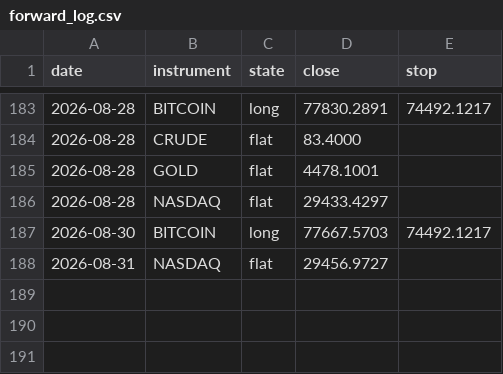
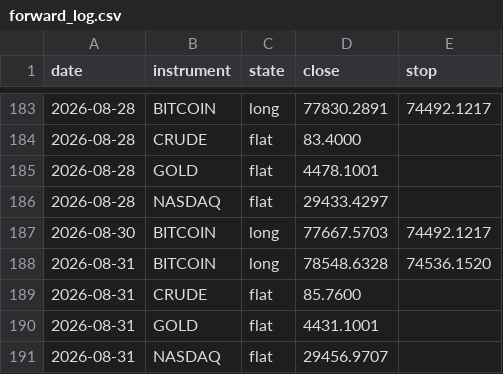
Before and after one commit to ChenGamingIL/falxi-trend-terminal, a CSV file: forward_log.csv, drawn as a sheet; only a part is shown, gaps mark what is left out.

Commit message:
journal: daily state

```diff
--- a/forward_log.csv
+++ b/forward_log.csv
@@ -187,2 +187,5 @@ date,instrument,state,close,stop
 2026-08-30,BITCOIN,long,77667.5703,74492.1217
-2026-08-31,NASDAQ,flat,29456.9727,
+2026-08-31,BITCOIN,long,78548.6328,74536.1520
+2026-08-31,CRUDE,flat,85.7600,
+2026-08-31,GOLD,flat,4431.1001,
+2026-08-31,NASDAQ,flat,29456.9707,
```
